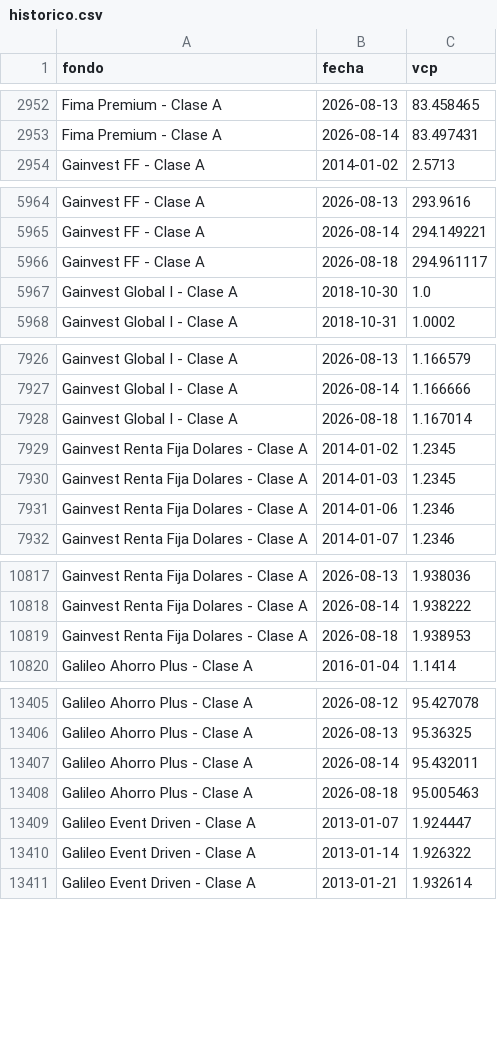
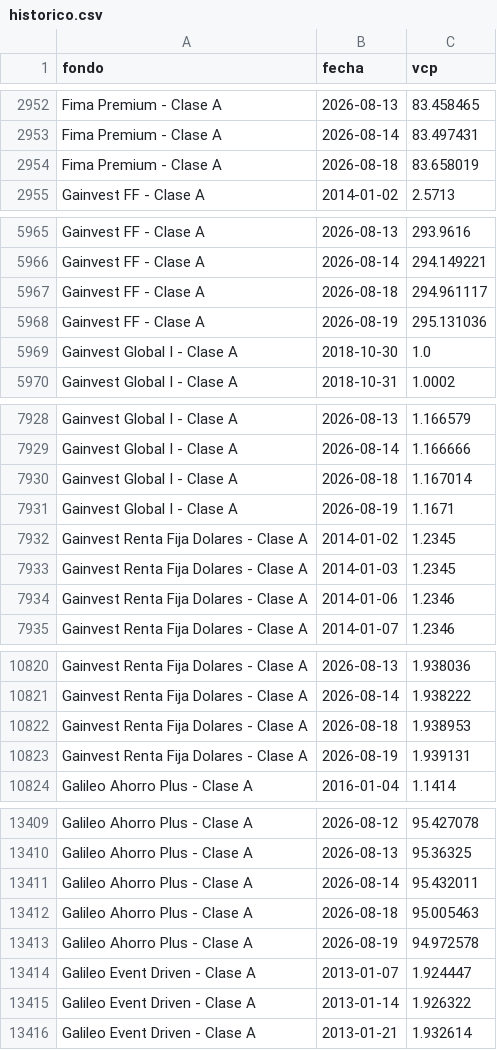
Before and after one commit to agusstinamansilla/fondos-dashboard, a CSV file: historico.csv, drawn as a sheet; only a part is shown, gaps mark what is left out; the diff covers the shown part only.

```diff
--- a/historico.csv
+++ b/historico.csv
@@ -2953,2 +2953,3 @@ Fima Premium - Clase A,2026-08-13,83.458465
 Fima Premium - Clase A,2026-08-14,83.497431
+Fima Premium - Clase A,2026-08-18,83.658019
 Gainvest FF - Clase A,2014-01-02,2.5713
@@ -5966,2 +5967,3 @@ Gainvest FF - Clase A,2026-08-14,294.149221
 Gainvest FF - Clase A,2026-08-18,294.961117
+Gainvest FF - Clase A,2026-08-19,295.131036
 Gainvest Global I - Clase A,2018-10-30,1.0
@@ -7928,2 +7930,3 @@ Gainvest Global I - Clase A,2026-08-14,1.166666
 Gainvest Global I - Clase A,2026-08-18,1.167014
+Gainvest Global I - Clase A,2026-08-19,1.1671
 Gainvest Renta Fija Dolares - Clase A,2014-01-02,1.2345
@@ -10819,2 +10822,3 @@ Gainvest Renta Fija Dolares - Clase A,2026-08-14,1.938222
 Gainvest Renta Fija Dolares - Clase A,2026-08-18,1.938953
+Gainvest Renta Fija Dolares - Clase A,2026-08-19,1.939131
 Galileo Ahorro Plus - Clase A,2016-01-04,1.1414
@@ -13408,2 +13412,3 @@ Galileo Ahorro Plus - Clase A,2026-08-14,95.432011
 Galileo Ahorro Plus - Clase A,2026-08-18,95.005463
+Galileo Ahorro Plus - Clase A,2026-08-19,94.972578
 Galileo Event Driven - Clase A,2013-01-07,1.924447
```
Also changed, not shown: 5 added rows elsewhere in this file.
